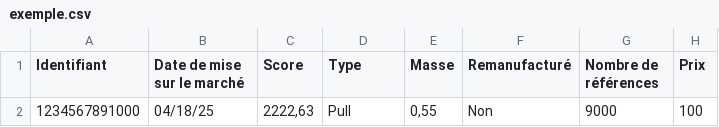
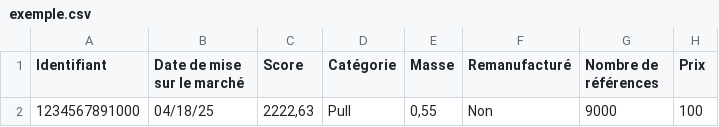
Before and after one commit to incubateur-ademe/ecopass, a CSV file: public/exemple/exemple.csv, drawn as a sheet; only a part is shown; the diff names each change by its address in the sheet, - before the commit and + after, or states it on an @@ line.

```diff
--- a/public/exemple/exemple.csv
+++ b/public/exemple/exemple.csv
-D1: Type
+D1: Catégorie
```
Also changed, not shown: data/example.csv, 14 other files.
